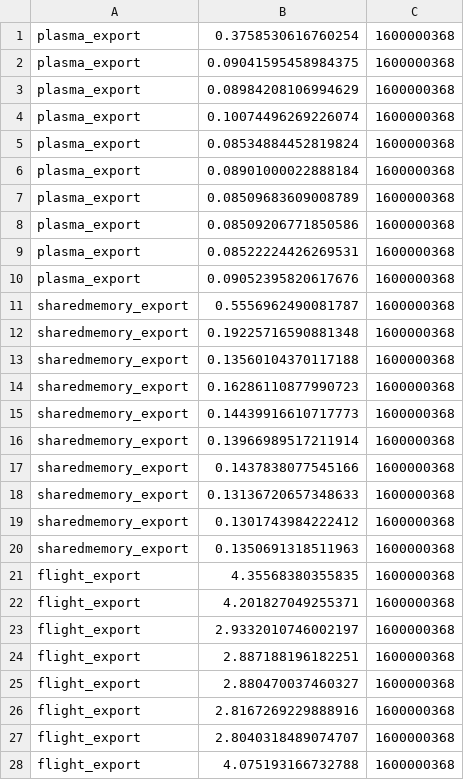
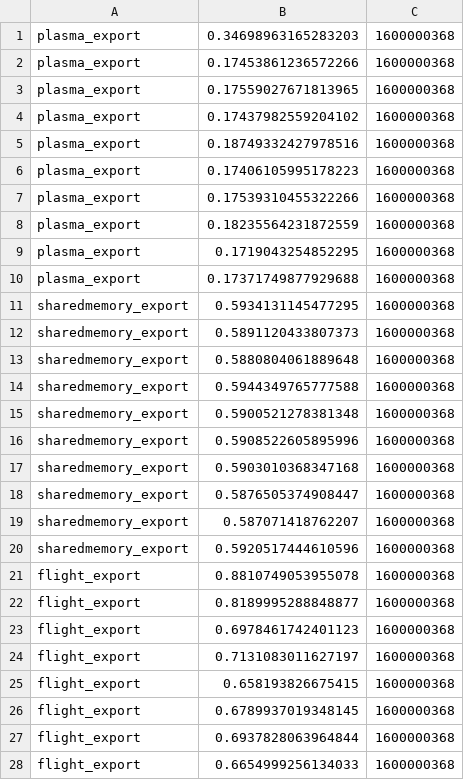
Before and after one commit to wjones127/arrow-ipc-bench, a CSV file: share_results.csv, drawn as a sheet; only a part is shown; the diff covers the shown part only.

```diff
--- a/share_results.csv
+++ b/share_results.csv
@@ -1,28 +1,28 @@
-"plasma_export",0.3758530616760254,1600000368
-"plasma_export",0.09041595458984375,1600000368
-"plasma_export",0.08984208106994629,1600000368
-"plasma_export",0.10074496269226074,1600000368
-"plasma_export",0.08534884452819824,1600000368
-"plasma_export",0.08901000022888184,1600000368
-"plasma_export",0.08509683609008789,1600000368
-"plasma_export",0.08509206771850586,1600000368
-"plasma_export",0.08522224426269531,1600000368
-"plasma_export",0.09052395820617676,1600000368
-"sharedmemory_export",0.5556962490081787,1600000368
-"sharedmemory_export",0.19225716590881348,1600000368
-"sharedmemory_export",0.13560104370117188,1600000368
-"sharedmemory_export",0.16286110877990723,1600000368
-"sharedmemory_export",0.14439916610717773,1600000368
-"sharedmemory_export",0.13966989517211914,1600000368
-"sharedmemory_export",0.1437838077545166,1600000368
-"sharedmemory_export",0.13136720657348633,1600000368
-"sharedmemory_export",0.1301743984222412,1600000368
-"sharedmemory_export",0.1350691318511963,1600000368
-"flight_export",4.35568380355835,1600000368
-"flight_export",4.201827049255371,1600000368
-"flight_export",2.9332010746002197,1600000368
-"flight_export",2.887188196182251,1600000368
-"flight_export",2.880470037460327,1600000368
-"flight_export",2.8167269229888916,1600000368
-"flight_export",2.8040318489074707,1600000368
-"flight_export",4.075193166732788,1600000368
+"plasma_export",0.34698963165283203,1600000368
+"plasma_export",0.17453861236572266,1600000368
+"plasma_export",0.17559027671813965,1600000368
+"plasma_export",0.17437982559204102,1600000368
+"plasma_export",0.18749332427978516,1600000368
+"plasma_export",0.17406105995178223,1600000368
+"plasma_export",0.17539310455322266,1600000368
+"plasma_export",0.18235564231872559,1600000368
+"plasma_export",0.1719043254852295,1600000368
+"plasma_export",0.17371749877929688,1600000368
+"sharedmemory_export",0.5934131145477295,1600000368
+"sharedmemory_export",0.5891120433807373,1600000368
+"sharedmemory_export",0.5880804061889648,1600000368
+"sharedmemory_export",0.5944349765777588,1600000368
+"sharedmemory_export",0.5900521278381348,1600000368
+"sharedmemory_export",0.5908522605895996,1600000368
+"sharedmemory_export",0.5903010368347168,1600000368
+"sharedmemory_export",0.5876505374908447,1600000368
+"sharedmemory_export",0.587071418762207,1600000368
+"sharedmemory_export",0.5920517444610596,1600000368
+"flight_export",0.8810749053955078,1600000368
+"flight_export",0.8189995288848877,1600000368
+"flight_export",0.6978461742401123,1600000368
+"flight_export",0.7131083011627197,1600000368
+"flight_export",0.658193826675415,1600000368
+"flight_export",0.6789937019348145,1600000368
+"flight_export",0.6937828063964844,1600000368
+"flight_export",0.6654999256134033,1600000368
```
Also changed, not shown: 2 edited cells elsewhere in this file, retrieve_results.csv, 2 other files.
